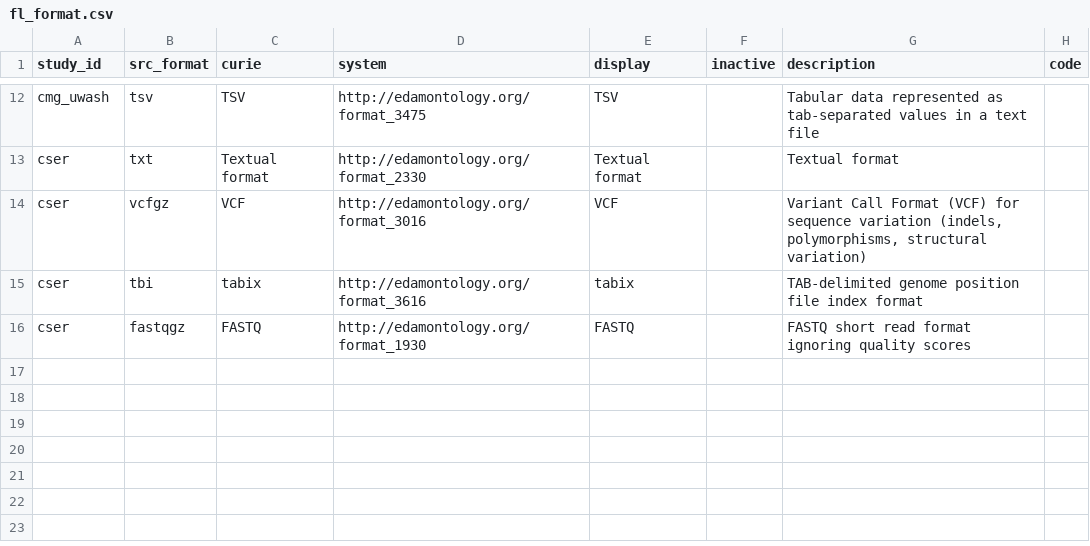
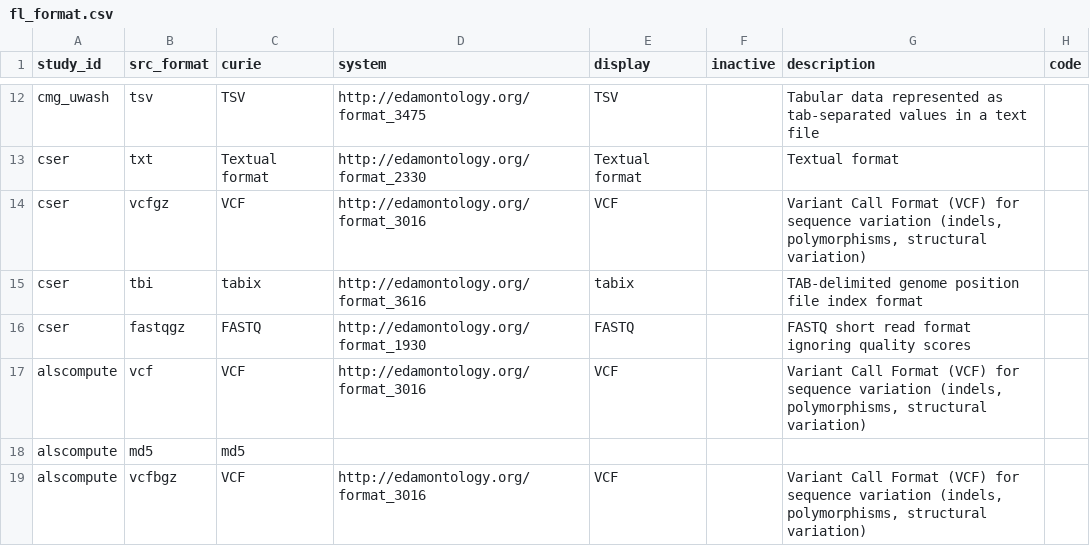
Before and after one commit to NIH-NCPI/anvil_dbt_project, a CSV file: seeds/value_sets/fl_format.csv, drawn as a sheet; only a part is shown, gaps mark what is left out.

```diff
--- a/seeds/value_sets/fl_format.csv
+++ b/seeds/value_sets/fl_format.csv
@@ -16 +16,4 @@ cser,tbi,tabix,http://edamontology.org/format_3616,tabix,,TAB-delimited genome p
 cser,fastqgz,FASTQ,http://edamontology.org/format_1930,FASTQ,,FASTQ short read format ignoring quality scores,
+alscompute,vcf,VCF,http://edamontology.org/format_3016,VCF,,"Variant Call Format (VCF) for sequence variation (indels, polymorphisms, structural variation)",
+alscompute,md5,md5,,,,,
+alscompute,vcfbgz,VCF,http://edamontology.org/format_3016,VCF,,"Variant Call Format (VCF) for sequence variation (indels, polymorphisms, structural variation)",
```
Also changed, not shown: 5 other files.
